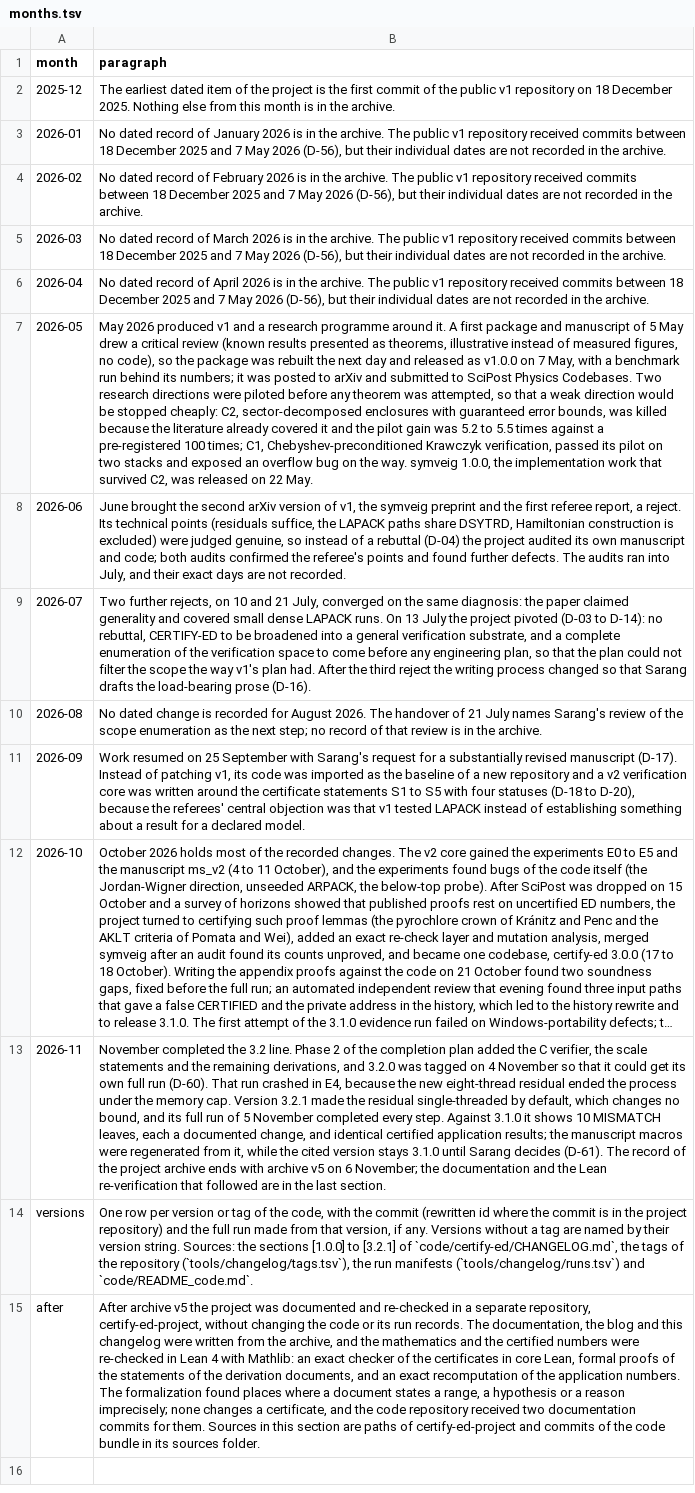
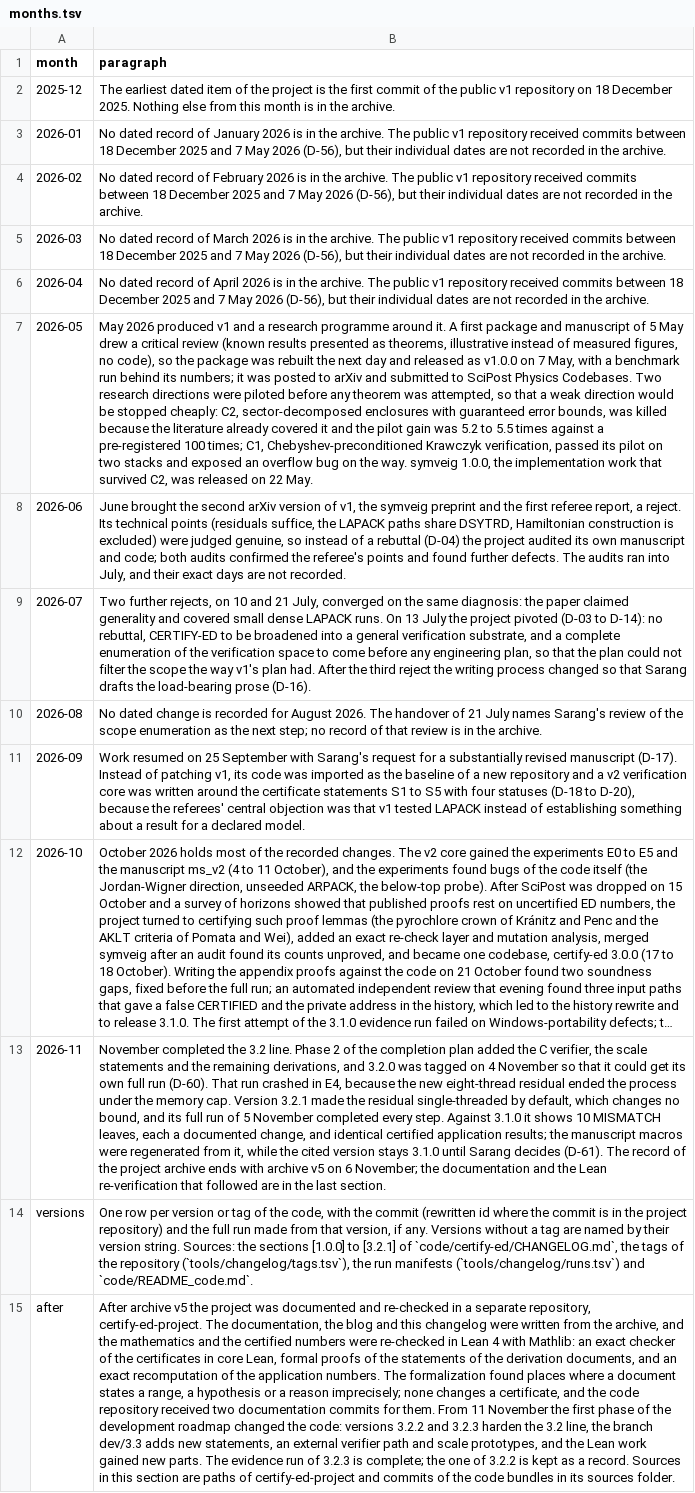
Before and after one commit to sarang-kernel/CERTIFY-ED, a TSV file: tools/changelog/months.tsv, drawn as a sheet; long unchanged cells end in …; the diff names each change by its address in the sheet, - before the commit and + after, or states it on an @@ line.

```diff
--- a/tools/changelog/months.tsv
+++ b/tools/changelog/months.tsv
-B15 (paragraph): …separate repository, certify-ed-project, without changing the code or its run records. The documentation, the blog and this changelog were written from the archive, and the mathematics and the certified numbers were re-checked in Lean 4 with Mathlib: an exact checker of the certificates in core Lean, formal proofs of the statements of the derivation documents, and an exact recomputation of the application numbers. The formalization found places where a document states a range, a hypothesis or a reason imprecisely; none changes a certificate, and the code repository received two documentation commits for them. Sources in this section are paths of certify-ed-project and commits of the code bundle in its…
+B15 (paragraph): …separate repository, certify-ed-project. The documentation, the blog and this changelog were written from the archive, and the mathematics and the certified numbers were re-checked in Lean 4 with Mathlib: an exact checker of the certificates in core Lean, formal proofs of the statements of the derivation documents, and an exact recomputation of the application numbers. The formalization found places where a document states a range, a hypothesis or a reason imprecisely; none changes a certificate, and the code repository received two documentation commits for them. From 11 November the first phase of the development roadmap changed the code: versions 3.2.2 and 3.2.3 harden the 3.2 line, the branch dev/3.3 adds new statements, an external verifier path and scale prototypes, and the Lean work gained new parts. The evidence run of 3.2.3 is complete; the one of 3.2.2 is kept as a record. Sources in this section are paths of certify-ed-project and commits of the code bundles in its…
```
Also changed, not shown: tools/changelog/after.tsv, tools/changelog/versions.tsv, 10 other files.
